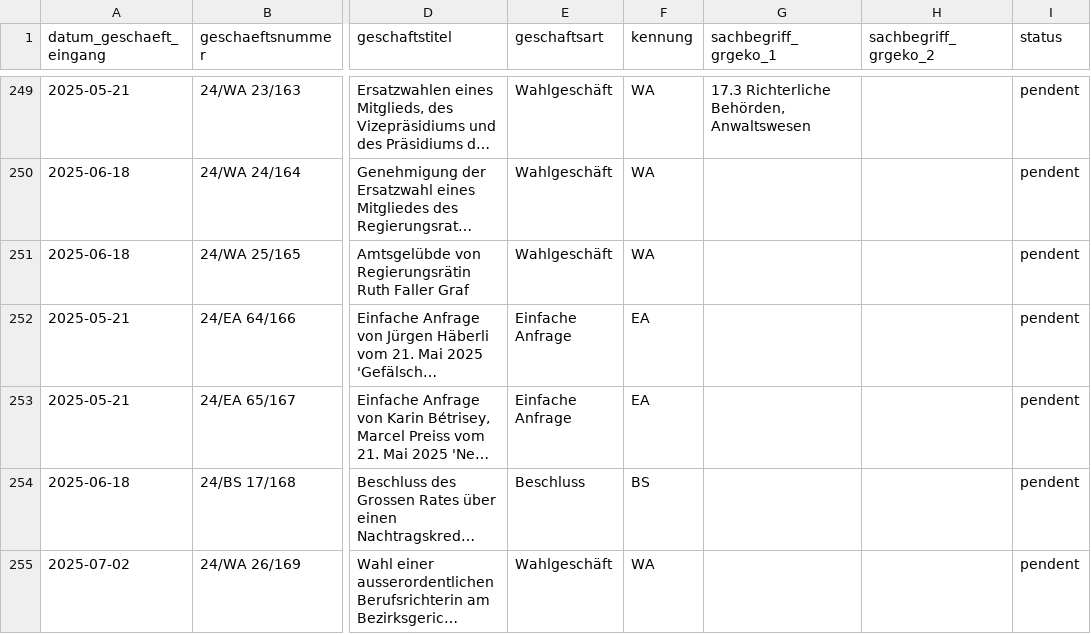
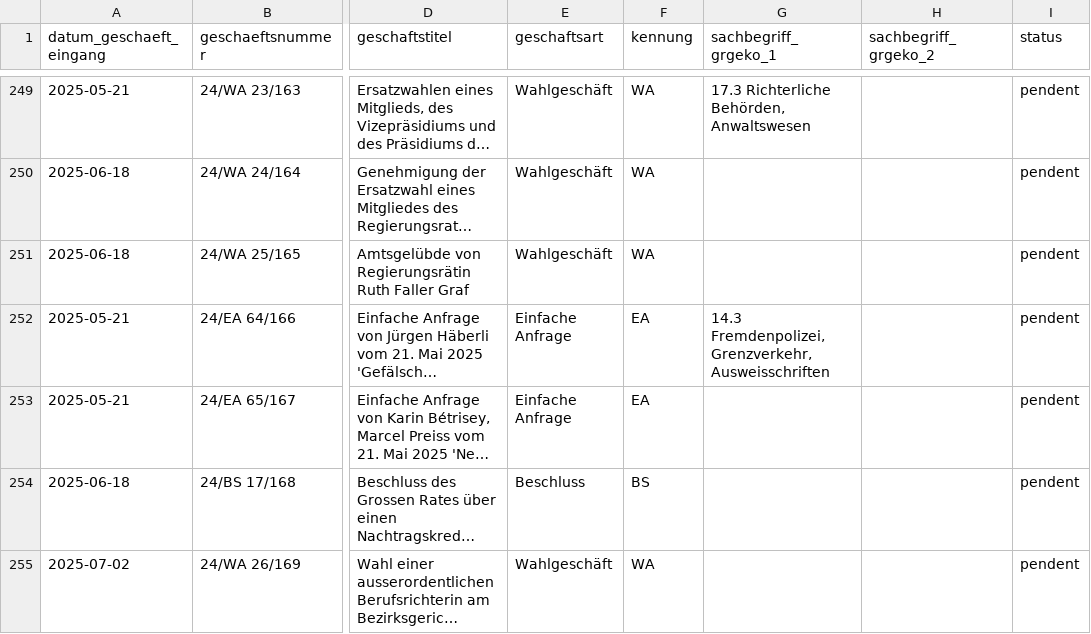
Before and after one commit to ogdtg/sitzungsprotokolle, a CSV file: data/geschaefte.csv, drawn as a sheet; only a part is shown, gaps mark what is left out; long unchanged cells end in …; the diff covers the shown part only; the diff names each change by its address in the sheet, - before the commit and + after, or states it on an @@ line.

```diff
--- a/data/geschaefte.csv
+++ b/data/geschaefte.csv
-G252 (sachbegriff_grgeko_1): (empty)
+G252 (sachbegriff_grgeko_1): 14.3 Fremdenpolizei, Grenzverkehr, Ausweisschriften
```
Also changed, not shown: 1 added row and 8 edited cells elsewhere in this file, 5 other files.
